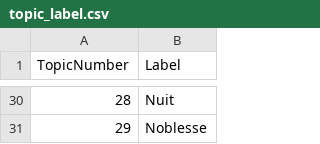
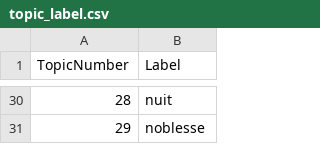
Before and after one commit to MiMoText/topicmodeling, a CSV file: topic statements/topic_label.csv, drawn as a sheet; only a part is shown, gaps mark what is left out; the diff covers the shown part only.

```diff
--- a/topic statements/topic_label.csv
+++ b/topic statements/topic_label.csv
@@ -30,2 +30,2 @@ TopicNumber	Label
-28	Nuit
-29	Noblesse
+28	nuit
+29	noblesse
```
Also changed, not shown: 21 edited cells elsewhere in this file, topic statements/mmt_2020-11-19_11-38_statements.csv.
